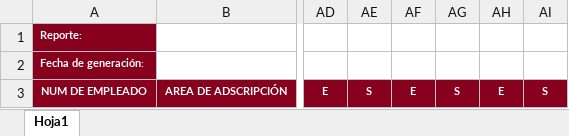
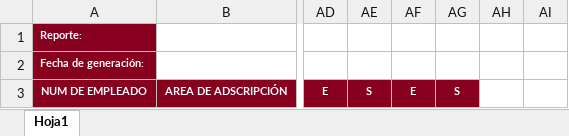
Before and after one commit to JessyMpl/sistema-RH, an Excel workbook: backend/plantillas/plantilla_quincenal.xlsx, sheet Hoja1, drawn as a sheet; only a part is shown, gaps mark what is left out; values as stored, in another font and other column widths than the file's, no borders; the diff names each change by its address in the sheet, - before the commit and + after, or states it on an @@ line.

Commit message:
correccion descarga de plantilla

```diff
--- a/backend/plantillas/plantilla_quincenal.xlsx (sheet Hoja1)
+++ b/backend/plantillas/plantilla_quincenal.xlsx (sheet Hoja1)
-AH3: E
+AH3: (empty)
-AH3:AI3 fill: #87001E
+AH3:AI3 fill: none
-AI3: S
+AI3: (empty)
```
Also changed, not shown: 1 other file.
